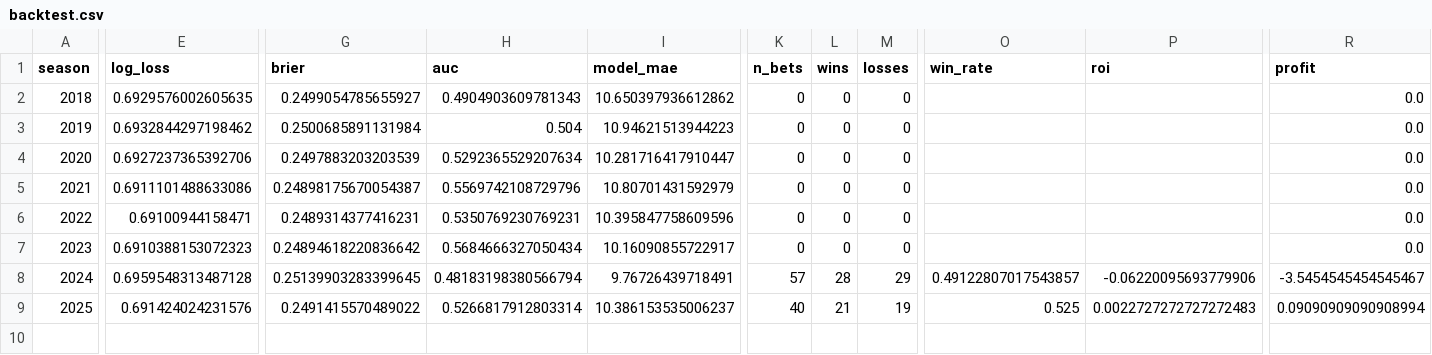
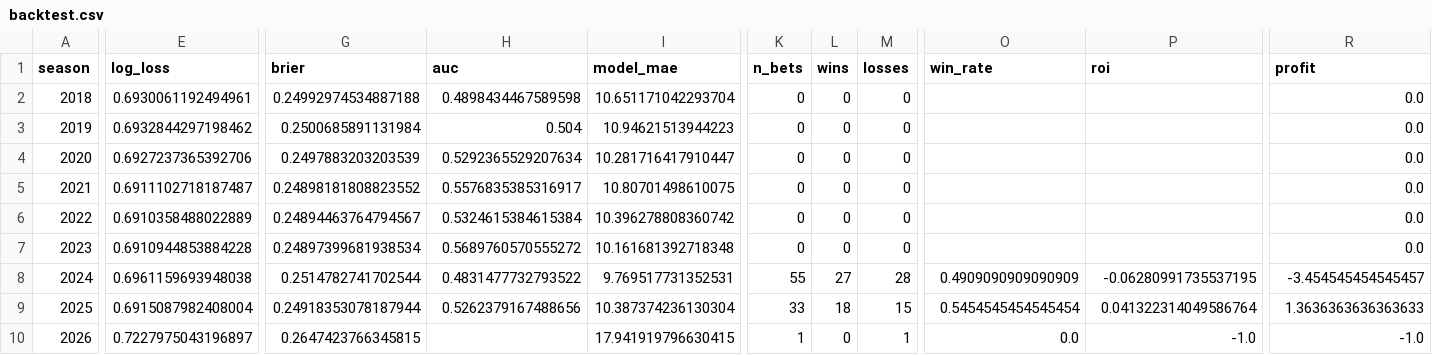
Before and after one commit to ed-murphy/football-predictions, a CSV file: predictions/backtest.csv, drawn as a sheet; only a part is shown, gaps mark what is left out; rows hold the shown columns only; the diff covers the shown part only; the diff names each change by its address in the sheet, - before the commit and + after, or states it on an @@ line.

Commit message:
data update week 1 sunday

```diff
--- a/predictions/backtest.csv
+++ b/predictions/backtest.csv
-E2 (log_loss): 0.6929576002605635
+E2 (log_loss): 0.6930061192494961
-G2 (brier): 0.2499054785655927
+G2 (brier): 0.24992974534887188
-H2 (auc): 0.4904903609781343
+H2 (auc): 0.4898434467589598
-I2 (model_mae): 10.650397936612862
+I2 (model_mae): 10.651171042293704
-E5 (log_loss): 0.6911101488633086
+E5 (log_loss): 0.6911102718187487
-G5 (brier): 0.24898175670054387
+G5 (brier): 0.24898181808823552
-H5 (auc): 0.5569742108729796
+H5 (auc): 0.5576835385316917
-I5 (model_mae): 10.80701431592979
+I5 (model_mae): 10.80701498610075
-E6 (log_loss): 0.69100944158471
+E6 (log_loss): 0.6910358488022889
-G6 (brier): 0.2489314377416231
+G6 (brier): 0.24894463764794567
-H6 (auc): 0.5350769230769231
+H6 (auc): 0.5324615384615384
-I6 (model_mae): 10.395847758609596
+I6 (model_mae): 10.396278808360742
-E7 (log_loss): 0.6910388153072323
+E7 (log_loss): 0.6910944853884228
-G7 (brier): 0.24894618220836642
+G7 (brier): 0.24897399681938534
-H7 (auc): 0.5684666327050434
+H7 (auc): 0.5689760570555272
-I7 (model_mae): 10.16090855722917
+I7 (model_mae): 10.161681392718348
-E8 (log_loss): 0.6959548313487128
+E8 (log_loss): 0.6961159693948038
-G8 (brier): 0.25139903283399645
+G8 (brier): 0.2514782741702544
-H8 (auc): 0.48183198380566794
+H8 (auc): 0.4831477732793522
-I8 (model_mae): 9.76726439718491
+I8 (model_mae): 9.769517731352531
-K8 (n_bets): 57
+K8 (n_bets): 55
-L8 (wins): 28
+L8 (wins): 27
-M8 (losses): 29
+M8 (losses): 28
-O8 (win_rate): 0.49122807017543857
+O8 (win_rate): 0.4909090909090909
-P8 (roi): -0.06220095693779906
+P8 (roi): -0.06280991735537195
-R8 (profit): -3.5454545454545467
+R8 (profit): -3.454545454545457
-E9 (log_loss): 0.691424024231576
+E9 (log_loss): 0.6915087982408004
-G9 (brier): 0.2491415570489022
+G9 (brier): 0.24918353078187944
-H9 (auc): 0.5266817912803314
+H9 (auc): 0.5262379167488656
-I9 (model_mae): 10.386153535006237
+I9 (model_mae): 10.387374236130304
-K9 (n_bets): 40
+K9 (n_bets): 33
-L9 (wins): 21
+L9 (wins): 18
-M9 (losses): 19
+M9 (losses): 15
-O9 (win_rate): 0.525
+O9 (win_rate): 0.5454545454545454
-P9 (roi): 0.0022727272727272483
+P9 (roi): 0.041322314049586764
-R9 (profit): 0.09090909090908994
+R9 (profit): 1.3636363636363633
+row 10: 2026 | 0.7227975043196897 | 0.2647423766345815 |  | 17.941919796630415 | 1 | 0 | 1 | 0.0 | -1.0 | -1.0
```
Also changed, not shown: 2 edited cells elsewhere in this file, 1 other file.
